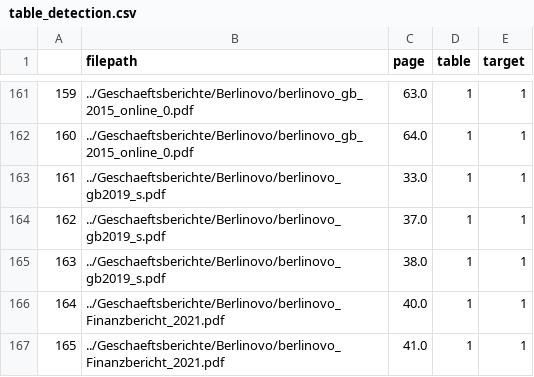
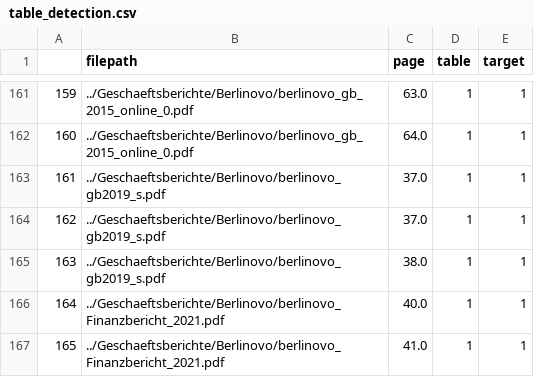
Before and after one commit to Famondir/Thesis, a CSV file: benchmark_truth/table_detection.csv, drawn as a sheet; only a part is shown, gaps mark what is left out.

```diff
--- a/benchmark_truth/table_detection.csv
+++ b/benchmark_truth/table_detection.csv
@@ -162,3 +162,3 @@
 160,../Geschaeftsberichte/Berlinovo/berlinovo_gb_2015_online_0.pdf,64.0,1,1
-161,../Geschaeftsberichte/Berlinovo/berlinovo_gb2019_s.pdf,33.0,1,1
+161,../Geschaeftsberichte/Berlinovo/berlinovo_gb2019_s.pdf,37.0,1,1
 162,../Geschaeftsberichte/Berlinovo/berlinovo_gb2019_s.pdf,37.0,1,1
```
Also changed, not shown: benchmark_truth/aktiva_passiva_guv_table_pages.csv, benchmark_truth/aktiva_passiva_guv_table_pages_no_ocr.csv, 1 other file.
